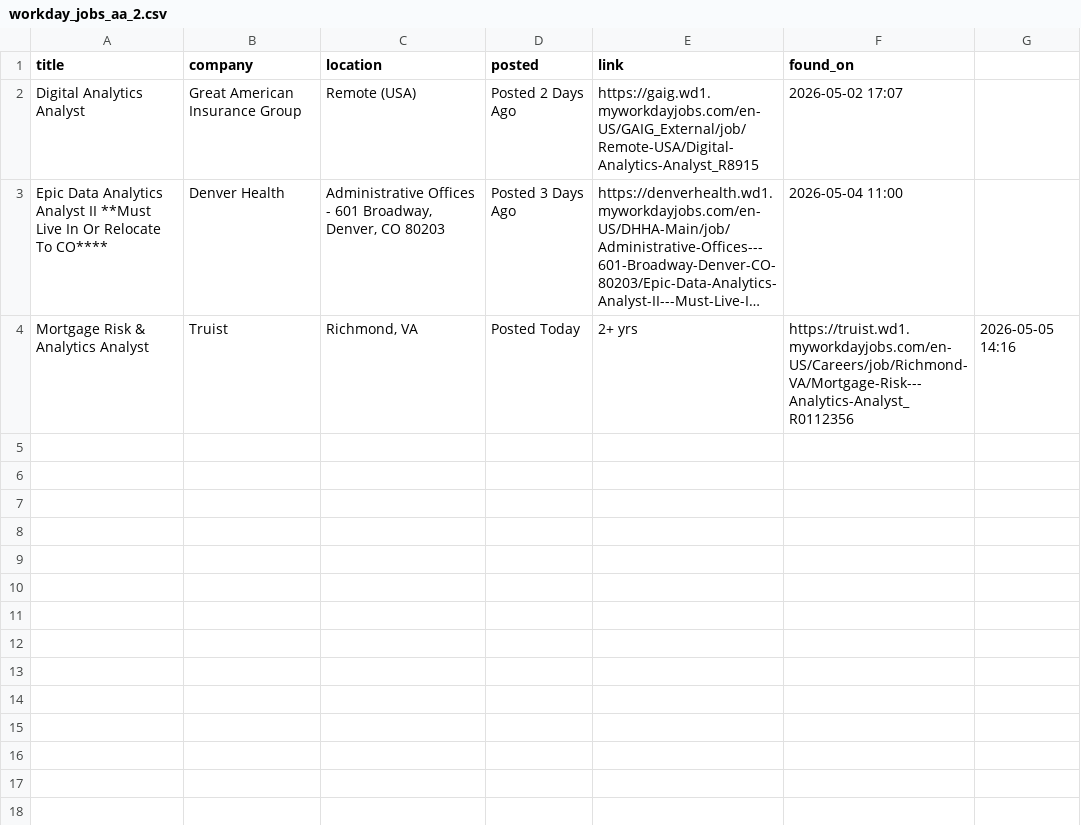
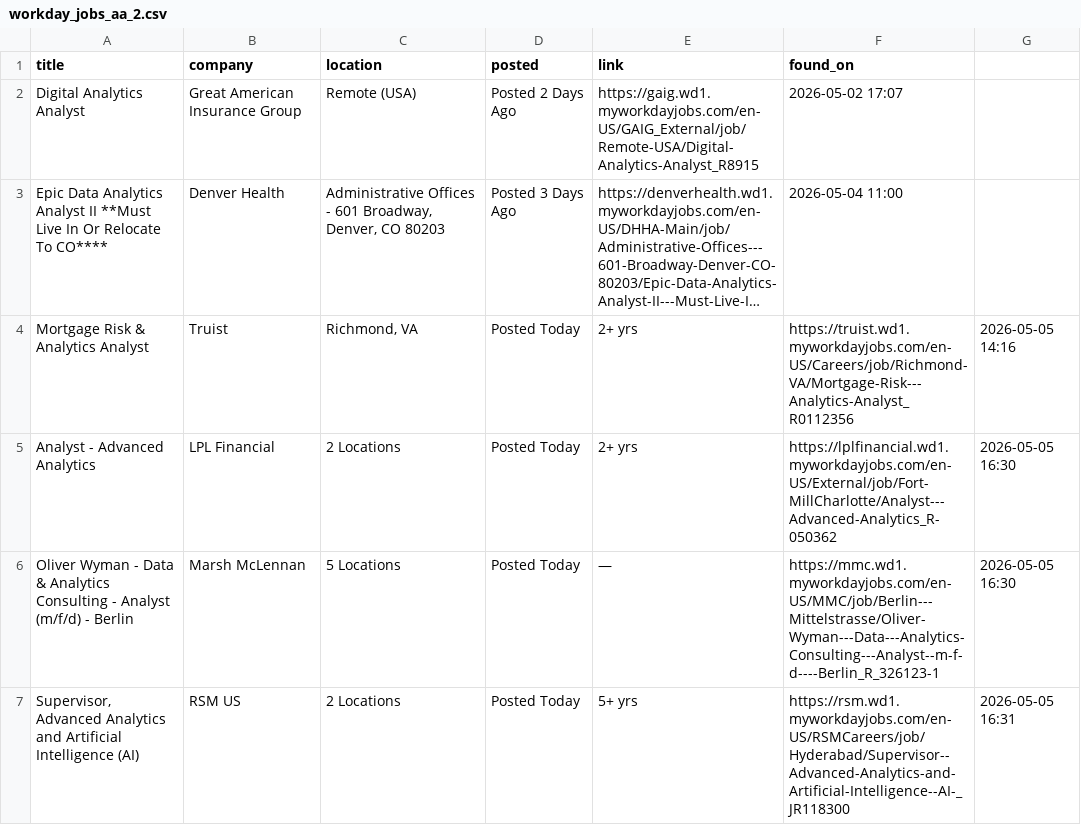
Before and after one commit to OzSpidey/Job_Automation, a CSV file: csv/workday_jobs_aa_2.csv, drawn as a sheet; long unchanged cells end in …; the diff names each change by its address in the sheet, - before the commit and + after, or states it on an @@ line.

```diff
--- a/csv/workday_jobs_aa_2.csv
+++ b/csv/workday_jobs_aa_2.csv
+row 5: Analyst - Advanced Analytics | LPL Financial | 2 Locations | Posted Today | 2+ yrs | https://lplfinancial.wd1.myworkdayjobs.com/en-US/External/job/Fort-MillCharlotte/Analyst---Advanced-Analytics_R-050362 | 2026-05-05 16:30
+row 6: Oliver Wyman - Data & Analytics Consulting - Analyst (m/f/d) - Berlin | Marsh McLennan | 5 Locations | Posted Today | — | https://mmc.wd1.myworkdayjobs.com/en-US/MMC/job/Berlin---Mittelstrasse/Oliver-Wyman---Data---Analytics-Consulting---Analyst--m-f-d----Berlin_R_326123-1 | 2026-05-05 16:30
+row 7: Supervisor, Advanced Analytics and Artificial Intelligence (AI) | RSM US | 2 Locations | Posted Today | 5+ yrs | https://rsm.wd1.myworkdayjobs.com/en-US/RSMCareers/job/Hyderabad/Supervisor--Advanced-Analytics-and-Artificial-Intelligence--AI-_JR118300 | 2026-05-05 16:31
```
Also changed, not shown: 1 other file.
